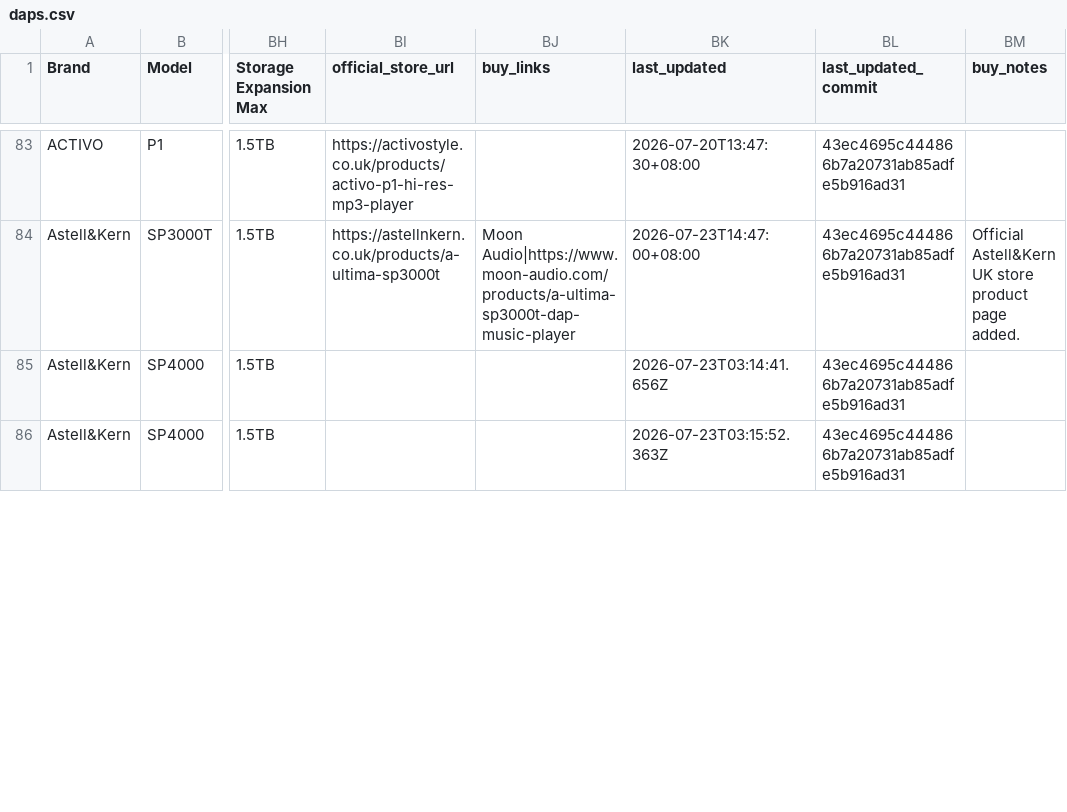
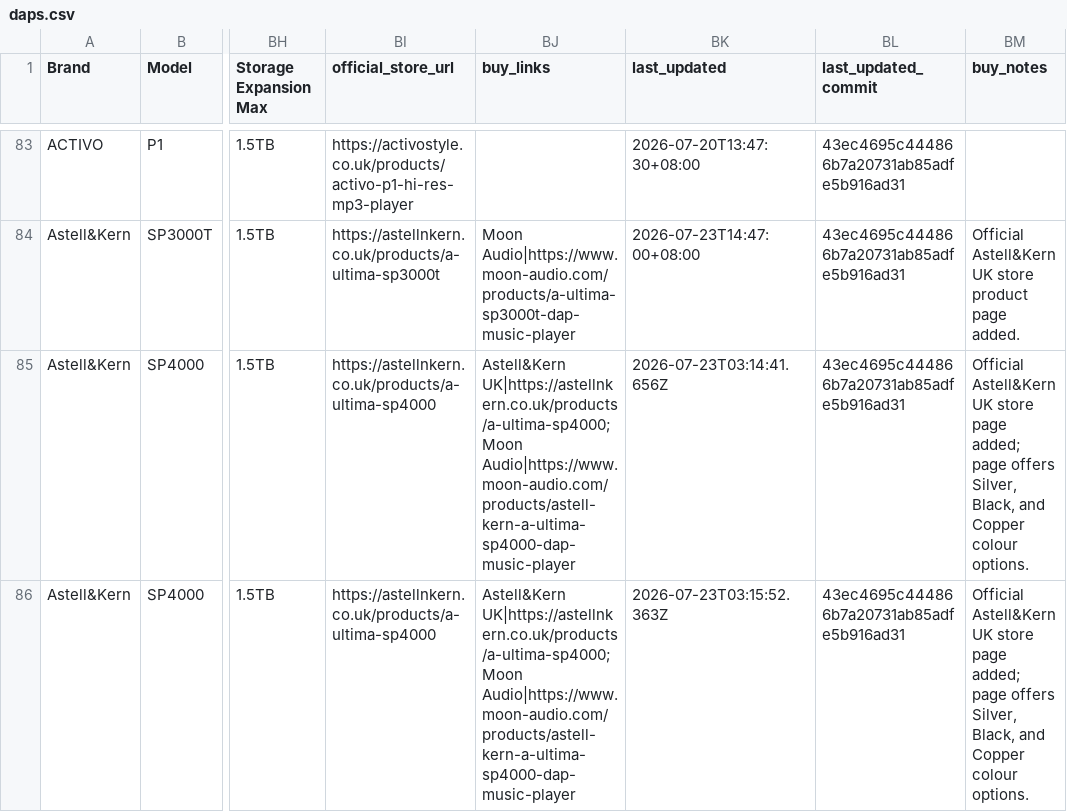
Before and after one commit to jreqtech/dap-database, a CSV file: src/data/daps.csv, drawn as a sheet; only a part is shown, gaps mark what is left out; the diff covers the shown part only; the diff names each change by its address in the sheet, - before the commit and + after, or states it on an @@ line.

Commit message:
Backfill DAP links and add compare hover

```diff
--- a/src/data/daps.csv
+++ b/src/data/daps.csv
-BI85:BI86 (official_store_url): (empty)
+BI85:BI86 (official_store_url): https://astellnkern.co.uk/products/a-ultima-sp4000
-BJ85:BJ86 (buy_links): (empty)
+BJ85:BJ86 (buy_links): Astell&Kern UK|https://astellnkern.co.uk/products/a-ultima-sp4000; Moon Audio|https://www.moon-audio.com/products/astell-kern-a-ultima-sp4000-dap-music-player
-BM85:BM86 (buy_notes): (empty)
+BM85:BM86 (buy_notes): Official Astell&Kern UK store page added; page offers Silver, Black, and Copper colour options.
```
Also changed, not shown: 16 edited cells elsewhere in this file, 2 other files.
